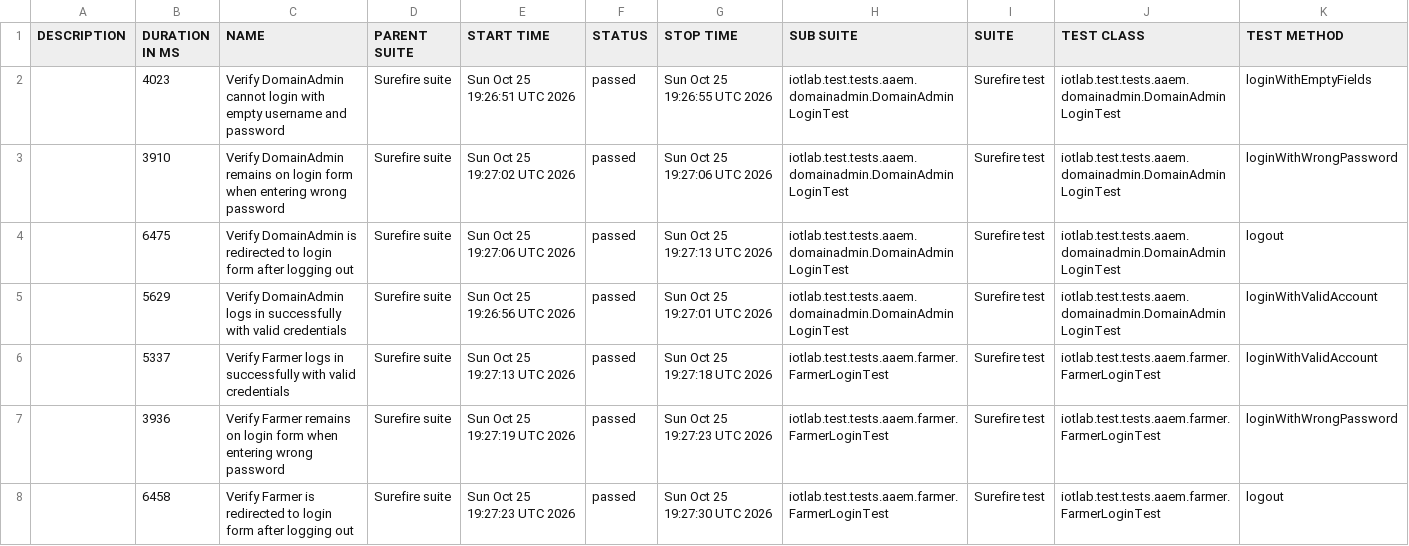
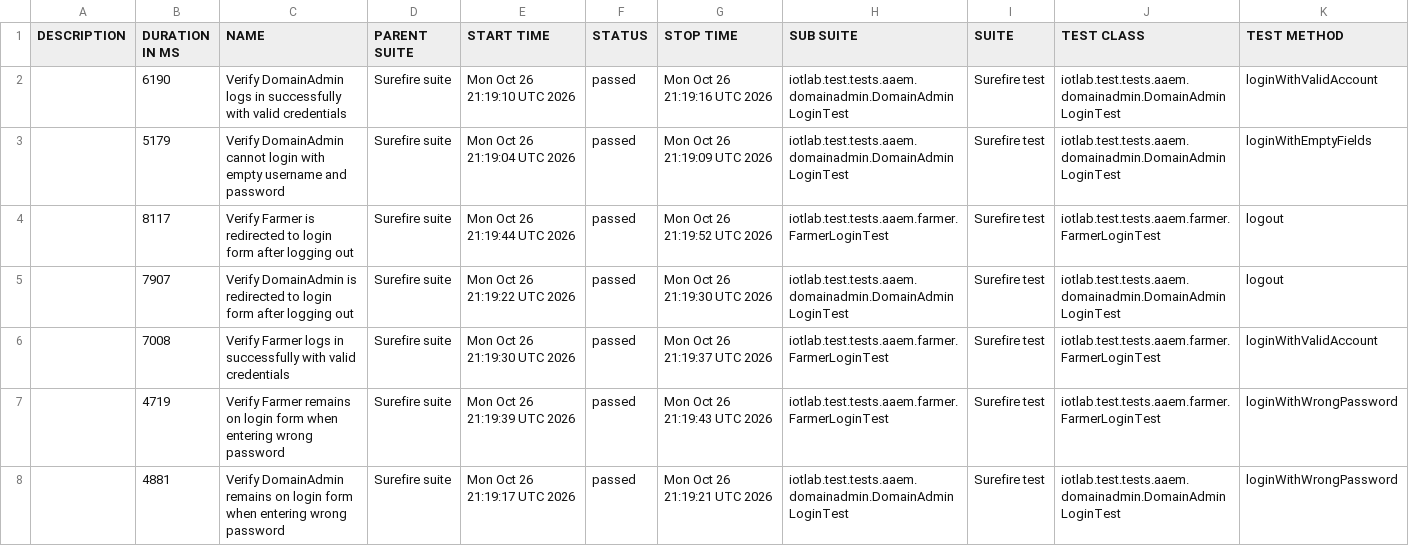
Before and after one commit to forgotmenet/Iotlab-Automation-Test, a CSV file: data/suites.csv, drawn as a sheet.

```diff
--- a/data/suites.csv
+++ b/data/suites.csv
@@ -1,8 +1,8 @@
 "DESCRIPTION","DURATION IN MS","NAME","PARENT SUITE","START TIME","STATUS","STOP TIME","SUB SUITE","SUITE","TEST CLASS","TEST METHOD"
-"","4023","Verify DomainAdmin cannot login with empty username and password","Surefire suite","Sun Oct 25 19:26:51 UTC 2026","passed","Sun Oct 25 19:26:55 UTC 2026","iotlab.test.tests.aaem.domainadmin.DomainAdminLoginTest","Surefire test","iotlab.test.tests.aaem.domainadmin.DomainAdminLoginTest","loginWithEmptyFields"
-"","3910","Verify DomainAdmin remains on login form when entering wrong password","Surefire suite","Sun Oct 25 19:27:02 UTC 2026","passed","Sun Oct 25 19:27:06 UTC 2026","iotlab.test.tests.aaem.domainadmin.DomainAdminLoginTest","Surefire test","iotlab.test.tests.aaem.domainadmin.DomainAdminLoginTest","loginWithWrongPassword"
-"","6475","Verify DomainAdmin is redirected to login form after logging out","Surefire suite","Sun Oct 25 19:27:06 UTC 2026","passed","Sun Oct 25 19:27:13 UTC 2026","iotlab.test.tests.aaem.domainadmin.DomainAdminLoginTest","Surefire test","iotlab.test.tests.aaem.domainadmin.DomainAdminLoginTest","logout"
-"","5629","Verify DomainAdmin logs in successfully with valid credentials","Surefire suite","Sun Oct 25 19:26:56 UTC 2026","passed","Sun Oct 25 19:27:01 UTC 2026","iotlab.test.tests.aaem.domainadmin.DomainAdminLoginTest","Surefire test","iotlab.test.tests.aaem.domainadmin.DomainAdminLoginTest","loginWithValidAccount"
-"","5337","Verify Farmer logs in successfully with valid credentials","Surefire suite","Sun Oct 25 19:27:13 UTC 2026","passed","Sun Oct 25 19:27:18 UTC 2026","iotlab.test.tests.aaem.farmer.FarmerLoginTest","Surefire test","iotlab.test.tests.aaem.farmer.FarmerLoginTest","loginWithValidAccount"
-"","3936","Verify Farmer remains on login form when entering wrong password","Surefire suite","Sun Oct 25 19:27:19 UTC 2026","passed","Sun Oct 25 19:27:23 UTC 2026","iotlab.test.tests.aaem.farmer.FarmerLoginTest","Surefire test","iotlab.test.tests.aaem.farmer.FarmerLoginTest","loginWithWrongPassword"
-"","6458","Verify Farmer is redirected to login form after logging out","Surefire suite","Sun Oct 25 19:27:23 UTC 2026","passed","Sun Oct 25 19:27:30 UTC 2026","iotlab.test.tests.aaem.farmer.FarmerLoginTest","Surefire test","iotlab.test.tests.aaem.farmer.FarmerLoginTest","logout"
+"","6190","Verify DomainAdmin logs in successfully with valid credentials","Surefire suite","Mon Oct 26 21:19:10 UTC 2026","passed","Mon Oct 26 21:19:16 UTC 2026","iotlab.test.tests.aaem.domainadmin.DomainAdminLoginTest","Surefire test","iotlab.test.tests.aaem.domainadmin.DomainAdminLoginTest","loginWithValidAccount"
+"","5179","Verify DomainAdmin cannot login with empty username and password","Surefire suite","Mon Oct 26 21:19:04 UTC 2026","passed","Mon Oct 26 21:19:09 UTC 2026","iotlab.test.tests.aaem.domainadmin.DomainAdminLoginTest","Surefire test","iotlab.test.tests.aaem.domainadmin.DomainAdminLoginTest","loginWithEmptyFields"
+"","8117","Verify Farmer is redirected to login form after logging out","Surefire suite","Mon Oct 26 21:19:44 UTC 2026","passed","Mon Oct 26 21:19:52 UTC 2026","iotlab.test.tests.aaem.farmer.FarmerLoginTest","Surefire test","iotlab.test.tests.aaem.farmer.FarmerLoginTest","logout"
+"","7907","Verify DomainAdmin is redirected to login form after logging out","Surefire suite","Mon Oct 26 21:19:22 UTC 2026","passed","Mon Oct 26 21:19:30 UTC 2026","iotlab.test.tests.aaem.domainadmin.DomainAdminLoginTest","Surefire test","iotlab.test.tests.aaem.domainadmin.DomainAdminLoginTest","logout"
+"","7008","Verify Farmer logs in successfully with valid credentials","Surefire suite","Mon Oct 26 21:19:30 UTC 2026","passed","Mon Oct 26 21:19:37 UTC 2026","iotlab.test.tests.aaem.farmer.FarmerLoginTest","Surefire test","iotlab.test.tests.aaem.farmer.FarmerLoginTest","loginWithValidAccount"
+"","4719","Verify Farmer remains on login form when entering wrong password","Surefire suite","Mon Oct 26 21:19:39 UTC 2026","passed","Mon Oct 26 21:19:43 UTC 2026","iotlab.test.tests.aaem.farmer.FarmerLoginTest","Surefire test","iotlab.test.tests.aaem.farmer.FarmerLoginTest","loginWithWrongPassword"
+"","4881","Verify DomainAdmin remains on login form when entering wrong password","Surefire suite","Mon Oct 26 21:19:17 UTC 2026","passed","Mon Oct 26 21:19:21 UTC 2026","iotlab.test.tests.aaem.domainadmin.DomainAdminLoginTest","Surefire test","iotlab.test.tests.aaem.domainadmin.DomainAdminLoginTest","loginWithWrongPassword"
```
Also changed, not shown: 34 other files.
